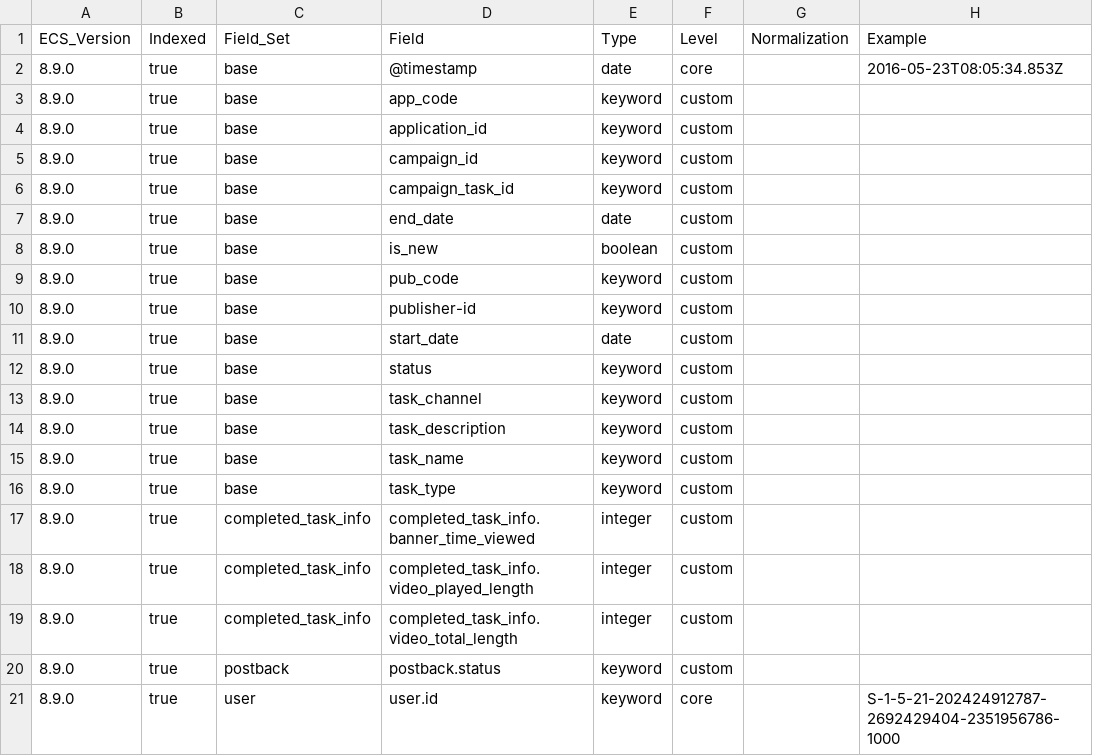
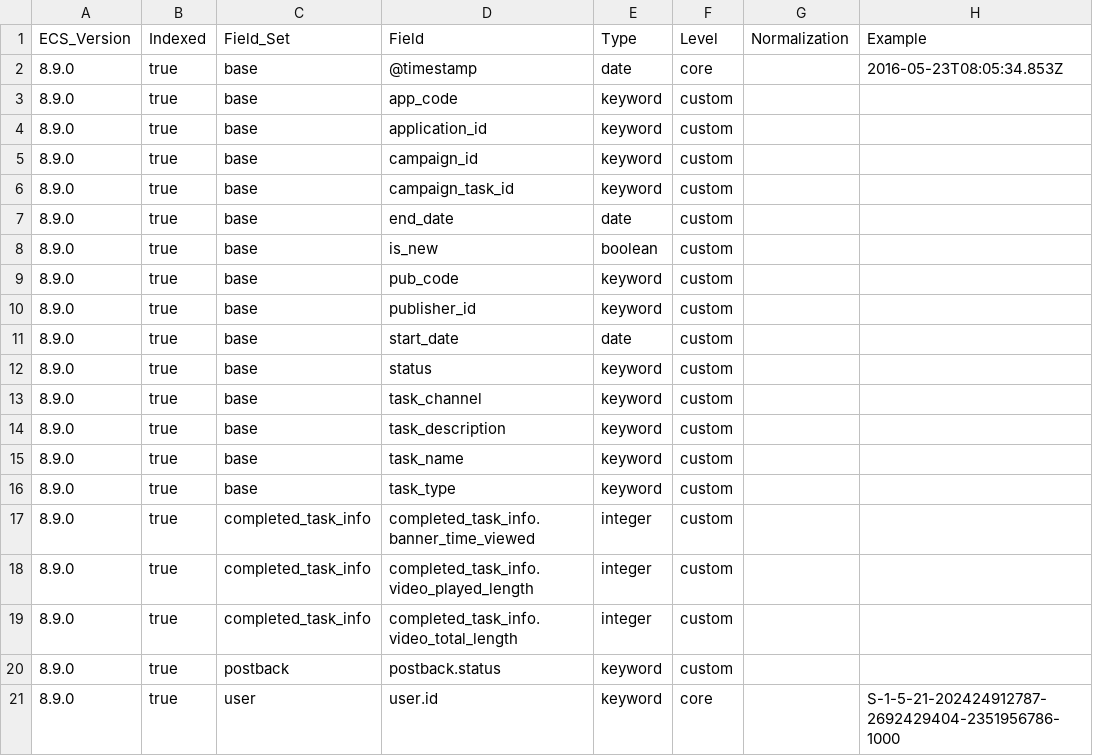
Before and after one commit to itcgosucorp/ITS-ecs, a CSV file: its/index-templates/task-log/generated/csv/fields.csv, drawn as a sheet; only a part is shown; the diff names each change by its address in the sheet, - before the commit and + after, or states it on an @@ line.

```diff
--- a/its/index-templates/task-log/generated/csv/fields.csv
+++ b/its/index-templates/task-log/generated/csv/fields.csv
-D10 (Field): publisher-id
+D10 (Field): publisher_id
```
Also changed, not shown: 7 other files.
